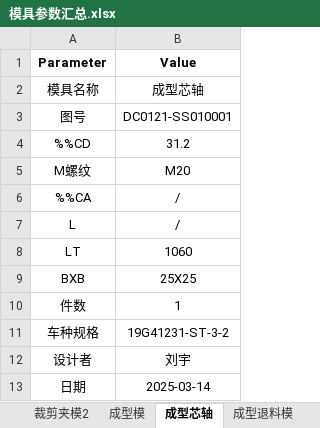
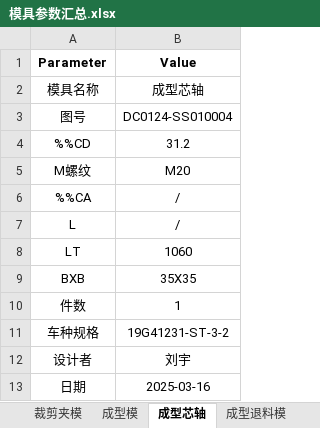
Before and after one commit to Smaug175/ShrinkTubeApp, an Excel workbook: local_cache/19G41231-ST-3-2/模具参数汇总.xlsx, sheet 成型芯轴, drawn as a sheet; values as stored, in another font and other column widths than the file's, no borders; the diff names each change by its address in the sheet, - before the commit and + after, or states it on an @@ line.

```diff
--- a/local_cache/19G41231-ST-3-2/模具参数汇总.xlsx (sheet 成型芯轴)
+++ b/local_cache/19G41231-ST-3-2/模具参数汇总.xlsx (sheet 成型芯轴)
-sheet tab: 裁剪夹模2
-B3 (Value): DC0121-SS010001
+B3 (Value): DC0124-SS010004
-B9 (Value): 25X25
+B9 (Value): 35X35
-B13 (Value): 2025-03-14
+B13 (Value): 2025-03-16
```
Also changed, not shown: sheet 成型退料模, sheet 裁剪夹模, sheet 抽管退料模, sheet 成型模, sheet 缩管模, sheet 抽管芯轴, other sheet tabs, local_cache/19C0B0Z0-TT/模具参数汇总.xlsx, 27 other files.
